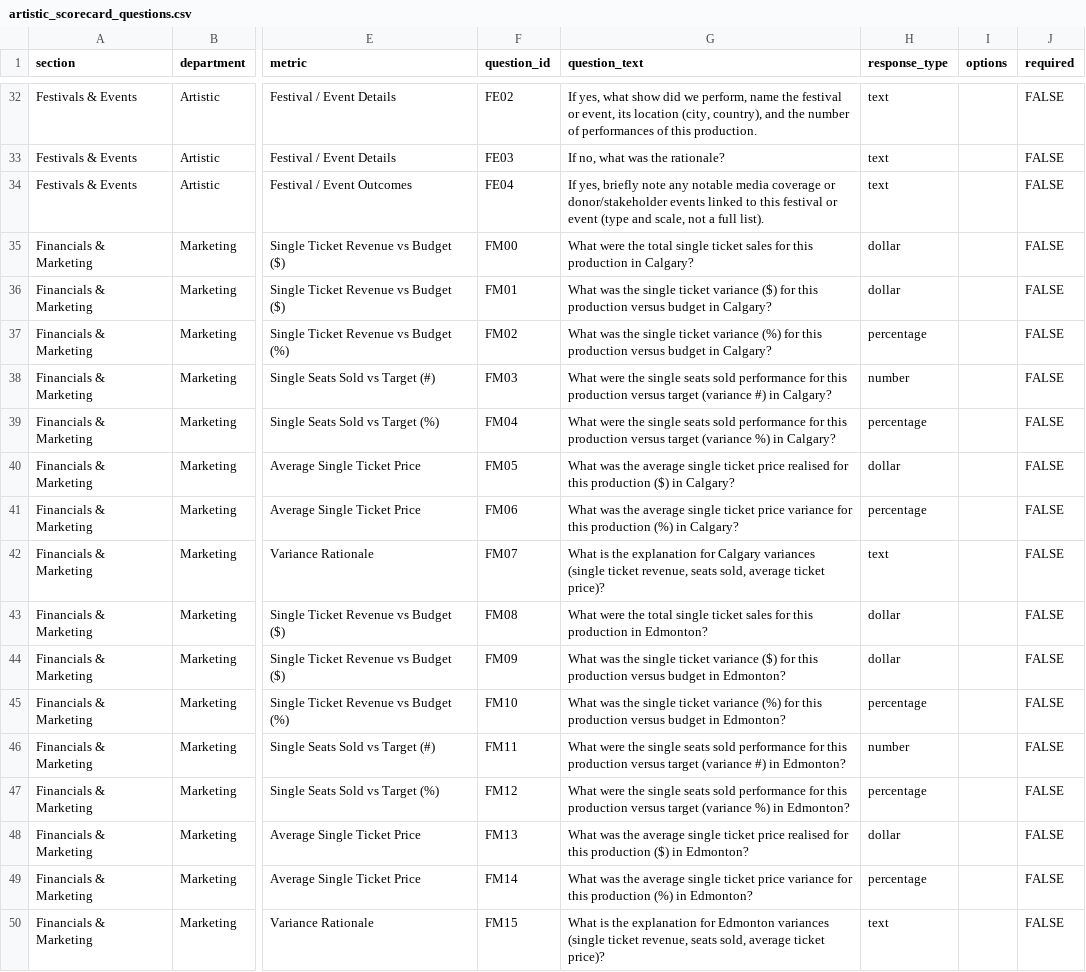
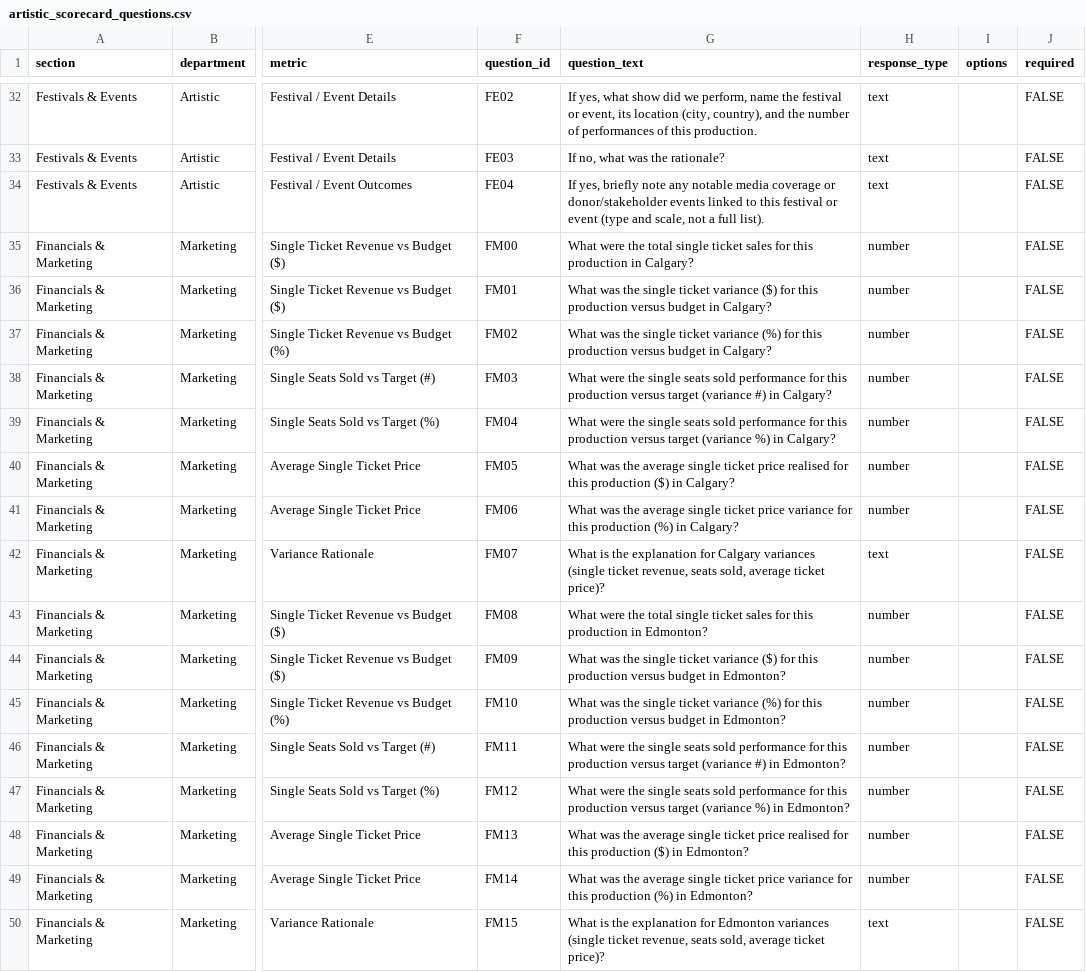
Before and after one commit to chrisrobingeorge-ai/scorecard, a CSV file: data/artistic_scorecard_questions.csv, drawn as a sheet; only a part is shown, gaps mark what is left out; the diff names each change by its address in the sheet, - before the commit and + after, or states it on an @@ line.

Commit message:
Change data types for financial metrics in CSV

```diff
--- a/data/artistic_scorecard_questions.csv
+++ b/data/artistic_scorecard_questions.csv
-H35:H36 (response_type): dollar
+H35:H36 (response_type): number
-H37 (response_type): percentage
+H37 (response_type): number
-H39 (response_type): percentage
+H39 (response_type): number
-H40 (response_type): dollar
+H40 (response_type): number
-H41 (response_type): percentage
+H41 (response_type): number
-H43:H44 (response_type): dollar
+H43:H44 (response_type): number
-H45 (response_type): percentage
+H45 (response_type): number
-H47 (response_type): percentage
+H47 (response_type): number
-H48 (response_type): dollar
+H48 (response_type): number
-H49 (response_type): percentage
+H49 (response_type): number
```
